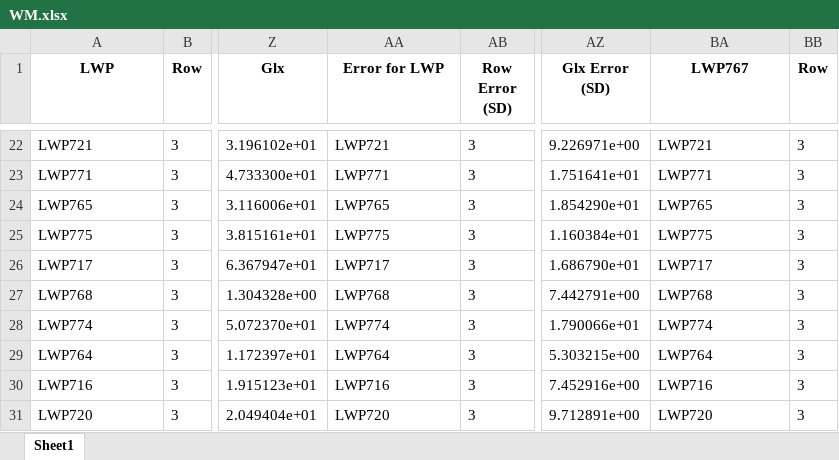
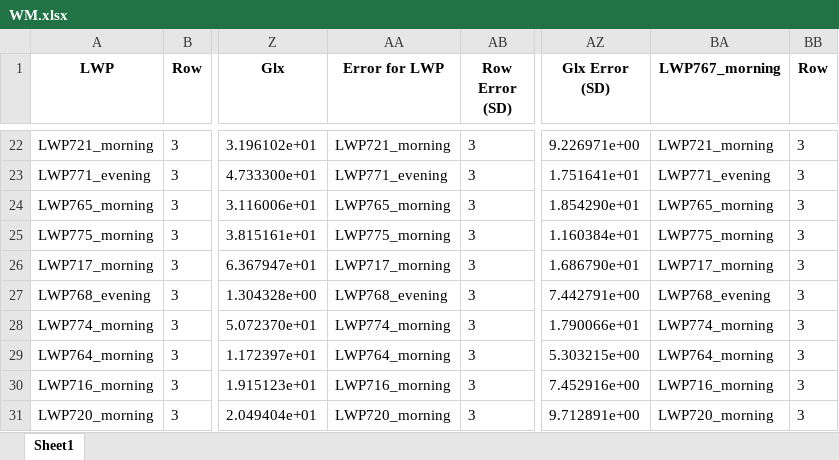
Before and after one commit to papomail/PAINT_MRS, an Excel workbook: WM.xlsx, sheet Sheet1, drawn as a sheet; only a part is shown, gaps mark what is left out; values as stored, in another font and other column widths than the file's, no borders; the diff covers the shown part only; the diff names each change by its address in the sheet, - before the commit and + after, or states it on an @@ line.

```diff
--- a/WM.xlsx (sheet Sheet1)
+++ b/WM.xlsx (sheet Sheet1)
-BA1: LWP767
+BA1: LWP767_morning
-A22 (LWP): LWP721
+A22 (LWP): LWP721_morning
-AA22 (Error for LWP): LWP721
+AA22 (Error for LWP): LWP721_morning
-BA22 (LWP767_morning): LWP721
+BA22 (LWP767_morning): LWP721_morning
-A23 (LWP): LWP771
+A23 (LWP): LWP771_evening
-AA23 (Error for LWP): LWP771
+AA23 (Error for LWP): LWP771_evening
-BA23 (LWP767_morning): LWP771
+BA23 (LWP767_morning): LWP771_evening
-A24 (LWP): LWP765
+A24 (LWP): LWP765_morning
-AA24 (Error for LWP): LWP765
+AA24 (Error for LWP): LWP765_morning
-BA24 (LWP767_morning): LWP765
+BA24 (LWP767_morning): LWP765_morning
-A25 (LWP): LWP775
+A25 (LWP): LWP775_morning
-AA25 (Error for LWP): LWP775
+AA25 (Error for LWP): LWP775_morning
-BA25 (LWP767_morning): LWP775
+BA25 (LWP767_morning): LWP775_morning
-A26 (LWP): LWP717
+A26 (LWP): LWP717_morning
-AA26 (Error for LWP): LWP717
+AA26 (Error for LWP): LWP717_morning
-BA26 (LWP767_morning): LWP717
+BA26 (LWP767_morning): LWP717_morning
-A27 (LWP): LWP768
+A27 (LWP): LWP768_evening
-AA27 (Error for LWP): LWP768
+AA27 (Error for LWP): LWP768_evening
-BA27 (LWP767_morning): LWP768
+BA27 (LWP767_morning): LWP768_evening
-A28 (LWP): LWP774
+A28 (LWP): LWP774_morning
-AA28 (Error for LWP): LWP774
+AA28 (Error for LWP): LWP774_morning
-BA28 (LWP767_morning): LWP774
+BA28 (LWP767_morning): LWP774_morning
-A29 (LWP): LWP764
+A29 (LWP): LWP764_morning
-AA29 (Error for LWP): LWP764
+AA29 (Error for LWP): LWP764_morning
-BA29 (LWP767_morning): LWP764
+BA29 (LWP767_morning): LWP764_morning
-A30 (LWP): LWP716
+A30 (LWP): LWP716_morning
-AA30 (Error for LWP): LWP716
+AA30 (Error for LWP): LWP716_morning
-BA30 (LWP767_morning): LWP716
+BA30 (LWP767_morning): LWP716_morning
-A31 (LWP): LWP720
+A31 (LWP): LWP720_morning
-AA31 (Error for LWP): LWP720
+AA31 (Error for LWP): LWP720_morning
-BA31 (LWP767_morning): LWP720
+BA31 (LWP767_morning): LWP720_morning
```
Also changed, not shown: 114 edited cells elsewhere in this sheet, BGT.xlsx, 6 other files.
